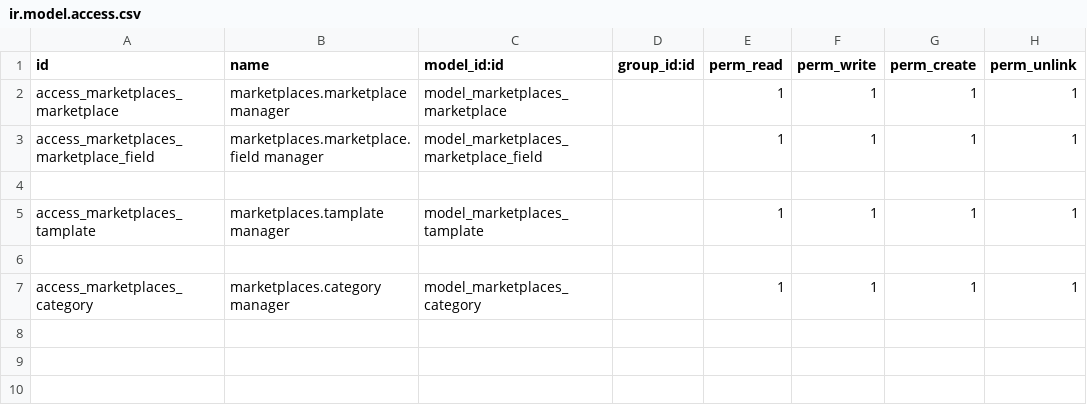
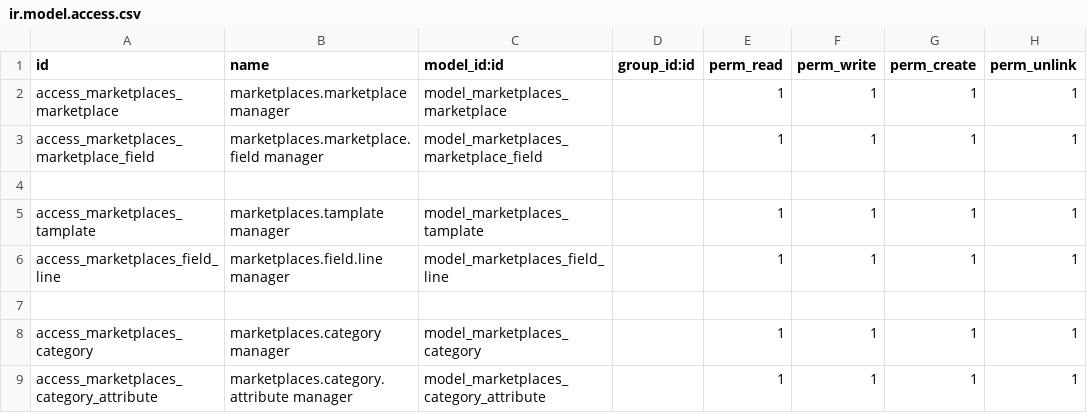
Before and after one commit to ctt-dev/invezomexico, a CSV file: ctt_marketplaces/security/ir.model.access.csv, drawn as a sheet; the diff names each change by its address in the sheet, - before the commit and + after, or states it on an @@ line.

```diff
--- a/ctt_marketplaces/security/ir.model.access.csv
+++ b/ctt_marketplaces/security/ir.model.access.csv
+row 6: access_marketplaces_field_line | marketplaces.field.line manager | model_marketplaces_field_line |  | 1 | 1 | 1 | 1
+row 9: access_marketplaces_category_attribute | marketplaces.category.attribute manager | model_marketplaces_category_attribute |  | 1 | 1 | 1 | 1
```
Also changed, not shown: 8 other files.
